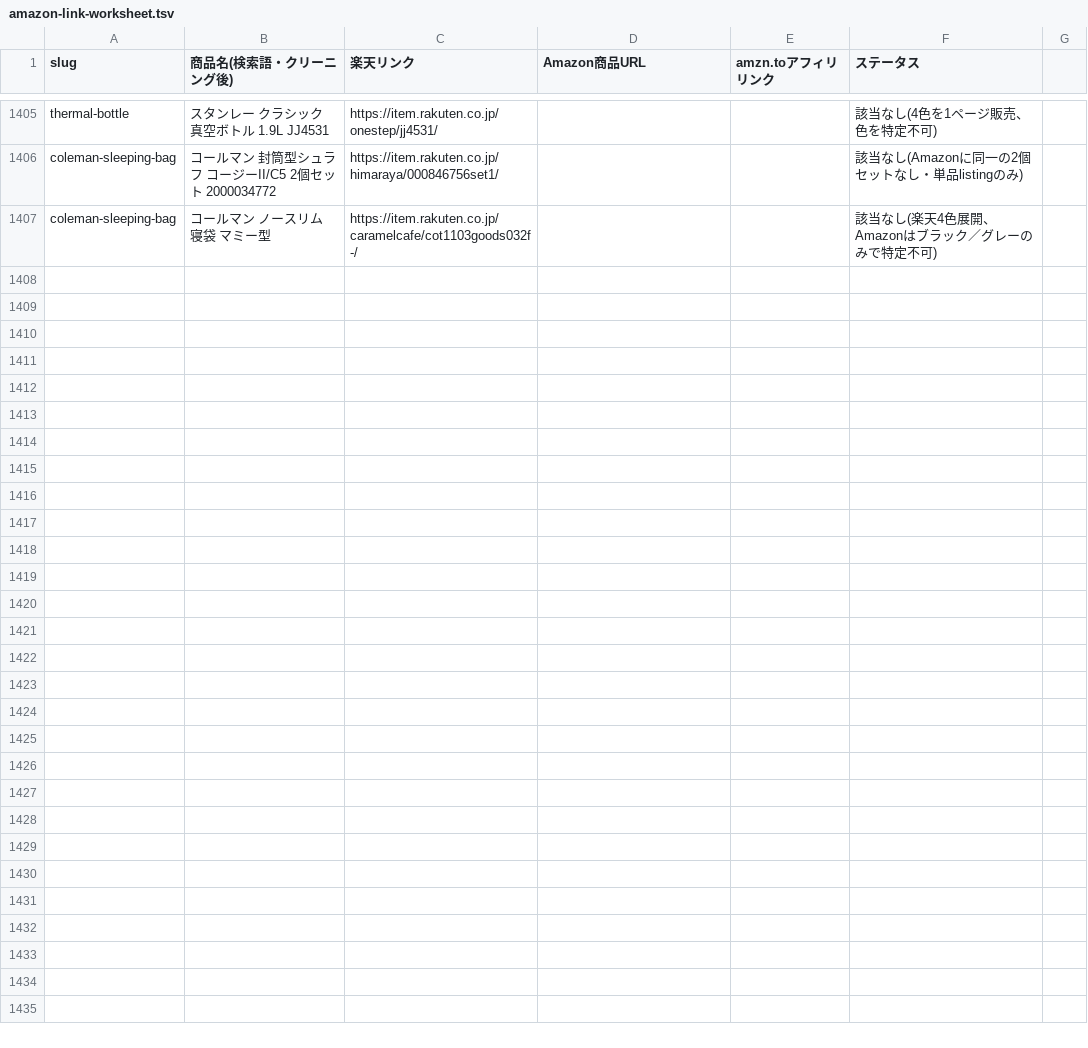
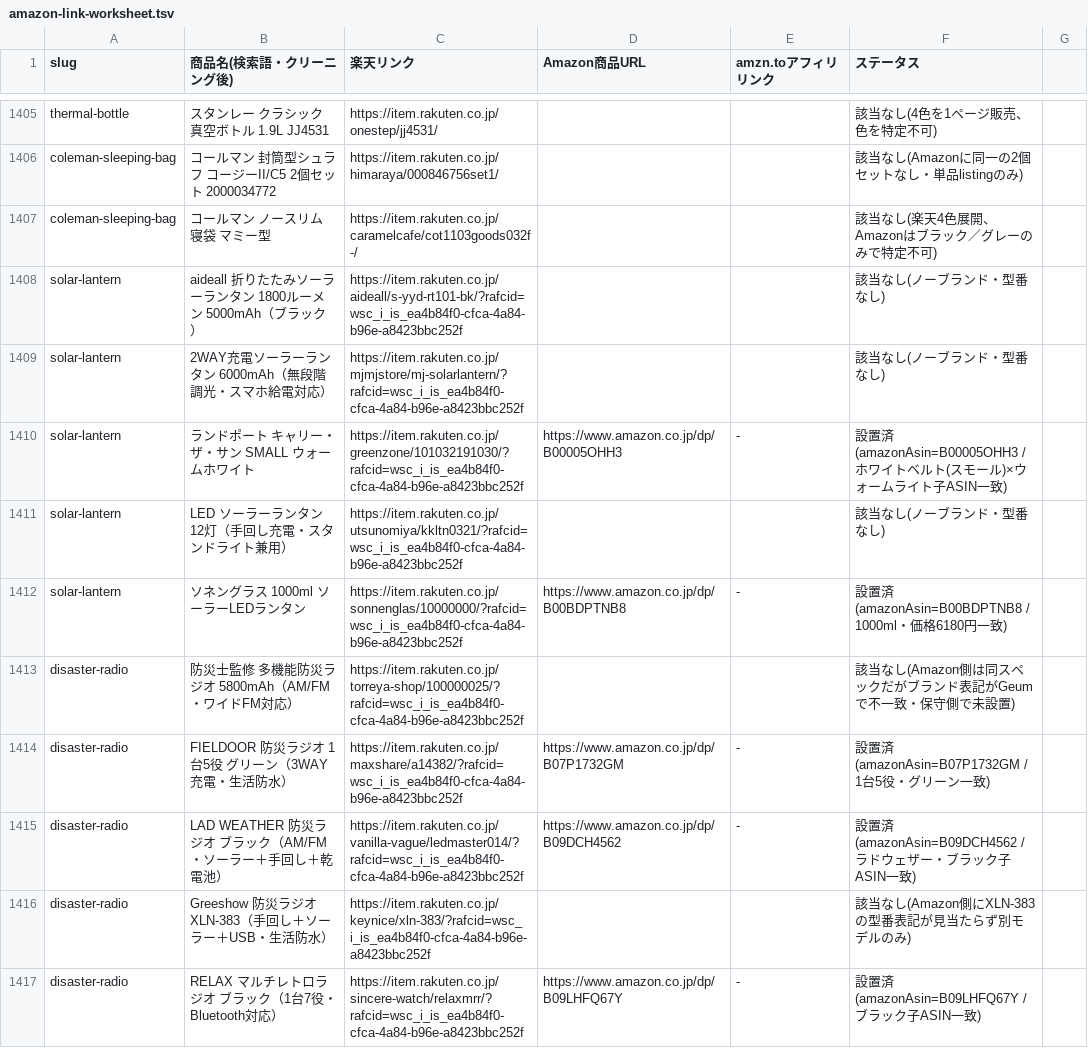
Before and after one commit to tanoue-boop/camp-kit-guide, a TSV file: _file/amazon-link-worksheet.tsv, drawn as a sheet; only a part is shown, gaps mark what is left out; the diff names each change by its address in the sheet, - before the commit and + after, or states it on an @@ line.

```diff
--- a/_file/amazon-link-worksheet.tsv
+++ b/_file/amazon-link-worksheet.tsv
+row 1408: solar-lantern | aideall 折りたたみソーラーランタン 1800ルーメン 5000mAh（ブラック） | https://item.rakuten.co.jp/aideall/s-yyd-rt101-bk/?rafcid=wsc_i_is_ea4b84f0-cfca-4a84-b96e-a8423bbc252f |  |  | 該当なし(ノーブランド・型番なし)
+row 1409: solar-lantern | 2WAY充電ソーラーランタン 6000mAh（無段階調光・スマホ給電対応） | https://item.rakuten.co.jp/mjmjstore/mj-solarlantern/?rafcid=wsc_i_is_ea4b84f0-cfca-4a84-b96e-a8423bbc252f |  |  | 該当なし(ノーブランド・型番なし)
+row 1410: solar-lantern | ランドポート キャリー・ザ・サン SMALL ウォームホワイト | https://item.rakuten.co.jp/greenzone/101032191030/?rafcid=wsc_i_is_ea4b84f0-cfca-4a84-b96e-a8423bbc252f | https://www.amazon.co.jp/dp/B00005OHH3 | - | 設置済(amazonAsin=B00005OHH3 / ホワイトベルト(スモール)×ウォームライト子ASIN一致)
+row 1411: solar-lantern | LED ソーラーランタン 12灯（手回し充電・スタンドライト兼用） | https://item.rakuten.co.jp/utsunomiya/kkltn0321/?rafcid=wsc_i_is_ea4b84f0-cfca-4a84-b96e-a8423bbc252f |  |  | 該当なし(ノーブランド・型番なし)
+row 1412: solar-lantern | ソネングラス 1000ml ソーラーLEDランタン | https://item.rakuten.co.jp/sonnenglas/10000000/?rafcid=wsc_i_is_ea4b84f0-cfca-4a84-b96e-a8423bbc252f | https://www.amazon.co.jp/dp/B00BDPTNB8 | - | 設置済(amazonAsin=B00BDPTNB8 / 1000ml・価格6180円一致)
+row 1413: disaster-radio | 防災士監修 多機能防災ラジオ 5800mAh（AM/FM・ワイドFM対応） | https://item.rakuten.co.jp/torreya-shop/100000025/?rafcid=wsc_i_is_ea4b84f0-cfca-4a84-b96e-a8423bbc252f |  |  | 該当なし(Amazon側は同スペックだがブランド表記がGeumで不一致・保守側で未設置)
+row 1414: disaster-radio | FIELDOOR 防災ラジオ 1台5役 グリーン（3WAY充電・生活防水） | https://item.rakuten.co.jp/maxshare/a14382/?rafcid=wsc_i_is_ea4b84f0-cfca-4a84-b96e-a8423bbc252f | https://www.amazon.co.jp/dp/B07P1732GM | - | 設置済(amazonAsin=B07P1732GM / 1台5役・グリーン一致)
+row 1415: disaster-radio | LAD WEATHER 防災ラジオ ブラック（AM/FM・ソーラー＋手回し＋乾電池） | https://item.rakuten.co.jp/vanilla-vague/ledmaster014/?rafcid=wsc_i_is_ea4b84f0-cfca-4a84-b96e-a8423bbc252f | https://www.amazon.co.jp/dp/B09DCH4562 | - | 設置済(amazonAsin=B09DCH4562 / ラドウェザー・ブラック子ASIN一致)
+row 1416: disaster-radio | Greeshow 防災ラジオ XLN-383（手回し＋ソーラー＋USB・生活防水） | https://item.rakuten.co.jp/keynice/xln-383/?rafcid=wsc_i_is_ea4b84f0-cfca-4a84-b96e-a8423bbc252f |  |  | 該当なし(Amazon側にXLN-383の型番表記が見当たらず別モデルのみ)
+row 1417: disaster-radio | RELAX マルチレトロラジオ ブラック（1台7役・Bluetooth対応） | https://item.rakuten.co.jp/sincere-watch/relaxmrr/?rafcid=wsc_i_is_ea4b84f0-cfca-4a84-b96e-a8423bbc252f | https://www.amazon.co.jp/dp/B09LHFQ67Y | - | 設置済(amazonAsin=B09LHFQ67Y / ブラック子ASIN一致)
```
Also changed, not shown: _file/amazon-backfill-state.tsv, _file/article-fix-backlog.tsv, 7 other files.
